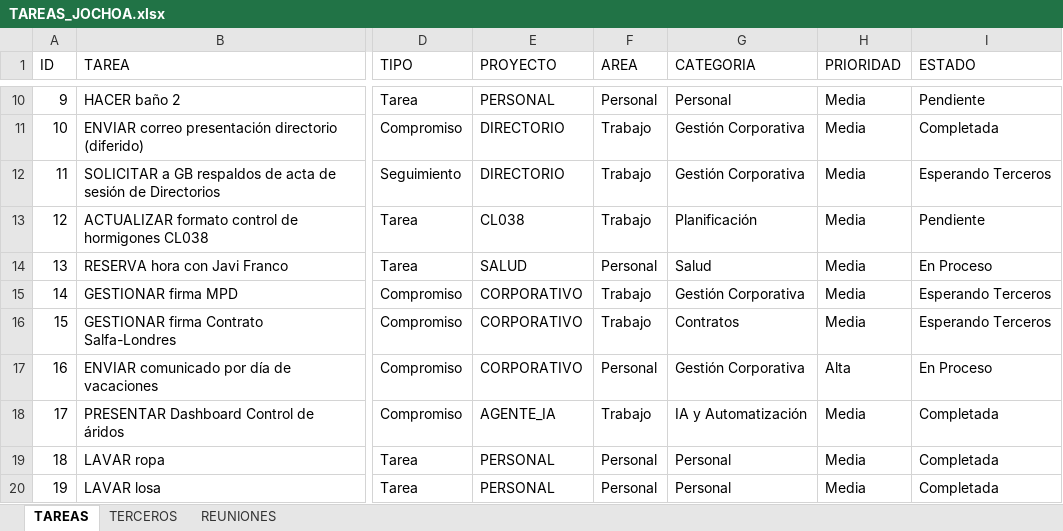
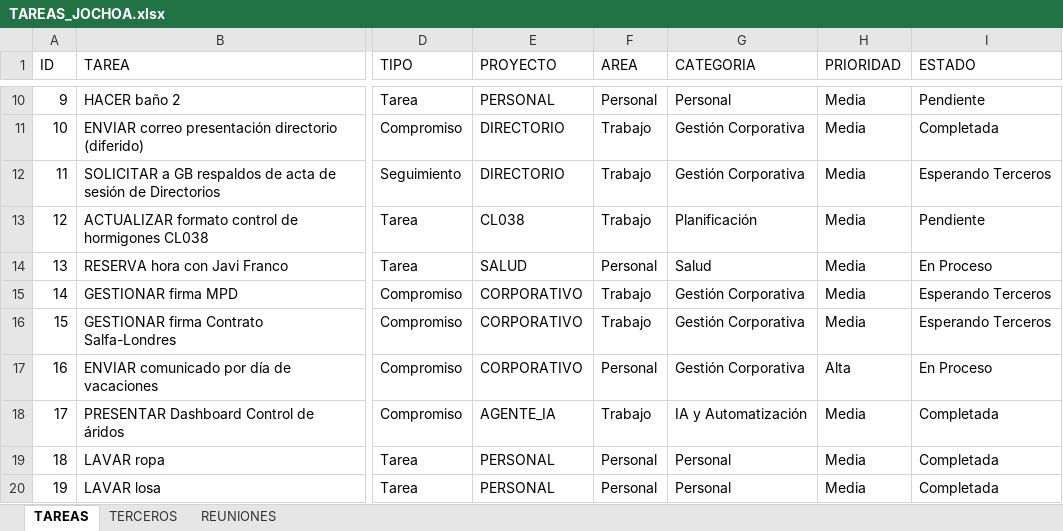
Before and after one commit to Jochoa27/jochoa-tareas, an Excel workbook: TAREAS_JOCHOA.xlsx, sheet TAREAS, drawn as a sheet; only a part is shown, gaps mark what is left out; values as stored, in another font and other column widths than the file's, no borders; the diff names each change by its address in the sheet, - before the commit and + after, or states it on an @@ line.

Commit message:
update: tareas actualizadas desde app (15/06 16:40)

```diff
--- a/TAREAS_JOCHOA.xlsx (sheet TAREAS)
+++ b/TAREAS_JOCHOA.xlsx (sheet TAREAS)
-G16 (CATEGORIA): Contratos
+G16 (CATEGORIA): Gestión Corporativa
```
